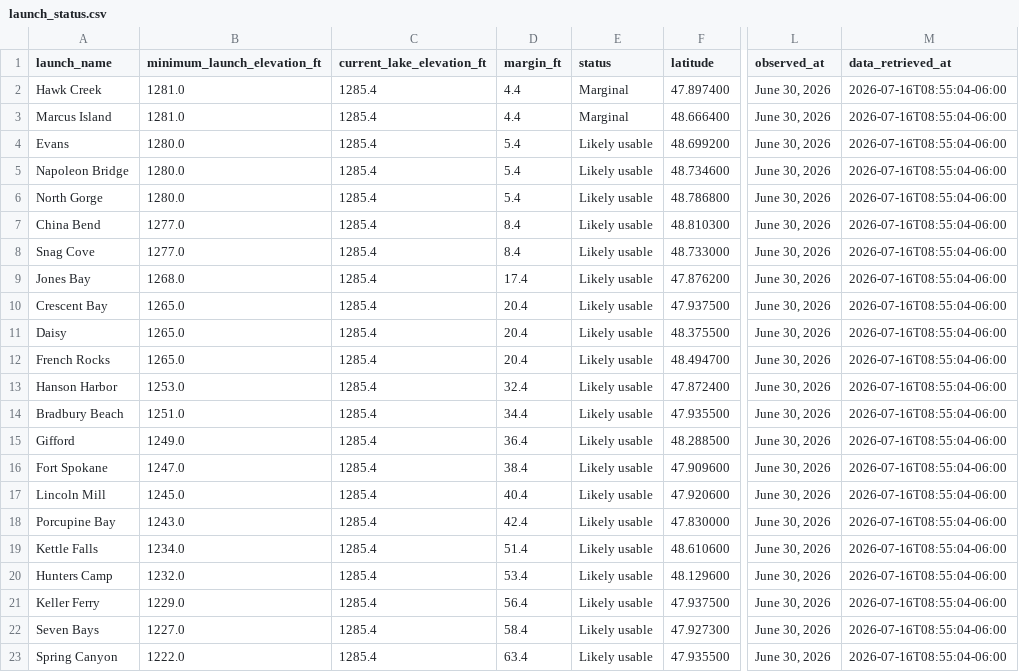
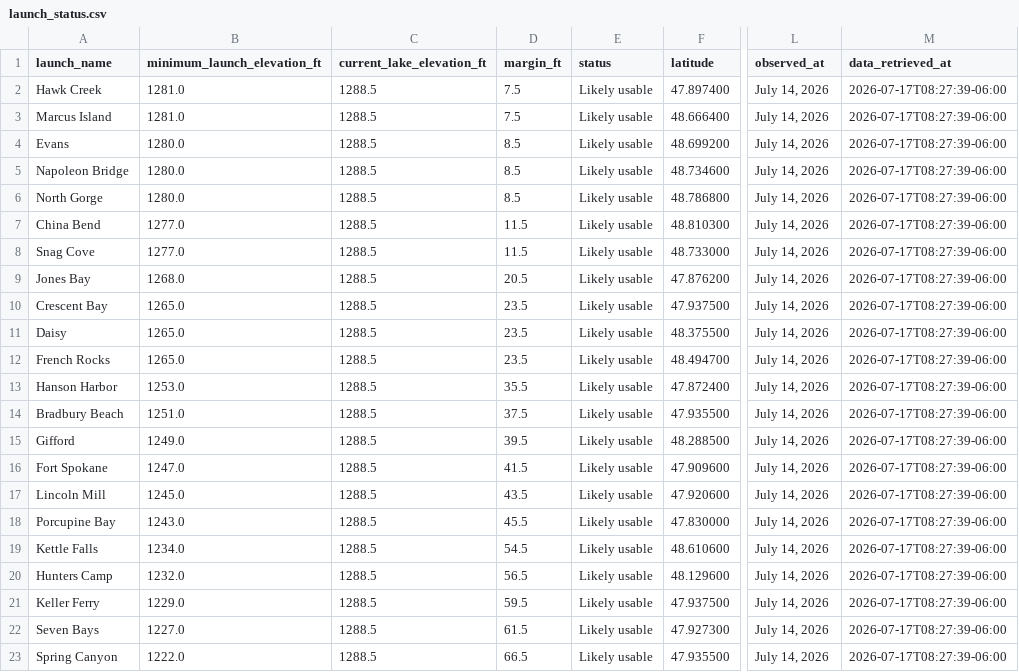
Before and after one commit to JustAppTools/regional-recreation-launchability-dashboard, a CSV file: data/processed/launch_status.csv, drawn as a sheet; only a part is shown, gaps mark what is left out; the diff names each change by its address in the sheet, - before the commit and + after, or states it on an @@ line.

```diff
--- a/data/processed/launch_status.csv
+++ b/data/processed/launch_status.csv
-C2:C23 (current_lake_elevation_ft): 1285.4
+C2:C23 (current_lake_elevation_ft): 1288.5
-D2:D3 (margin_ft): 4.4
+D2:D3 (margin_ft): 7.5
-E2:E3 (status): Marginal
+E2:E3 (status): Likely usable
-L2:L23 (observed_at): June 30, 2026
+L2:L23 (observed_at): July 14, 2026
-M2:M23 (data_retrieved_at): 2026-07-16T08:55:04-06:00
+M2:M23 (data_retrieved_at): 2026-07-17T08:27:39-06:00
-D4:D6 (margin_ft): 5.4
+D4:D6 (margin_ft): 8.5
-D7:D8 (margin_ft): 8.4
+D7:D8 (margin_ft): 11.5
-D9 (margin_ft): 17.4
+D9 (margin_ft): 20.5
-D10:D12 (margin_ft): 20.4
+D10:D12 (margin_ft): 23.5
-D13 (margin_ft): 32.4
+D13 (margin_ft): 35.5
-D14 (margin_ft): 34.4
+D14 (margin_ft): 37.5
-D15 (margin_ft): 36.4
+D15 (margin_ft): 39.5
-D16 (margin_ft): 38.4
+D16 (margin_ft): 41.5
-D17 (margin_ft): 40.4
+D17 (margin_ft): 43.5
-D18 (margin_ft): 42.4
+D18 (margin_ft): 45.5
-D19 (margin_ft): 51.4
+D19 (margin_ft): 54.5
-D20 (margin_ft): 53.4
+D20 (margin_ft): 56.5
-D21 (margin_ft): 56.4
+D21 (margin_ft): 59.5
-D22 (margin_ft): 58.4
+D22 (margin_ft): 61.5
-D23 (margin_ft): 63.4
+D23 (margin_ft): 66.5
```
Also changed, not shown: data/raw/lake_elevation.csv, 6 other files.
